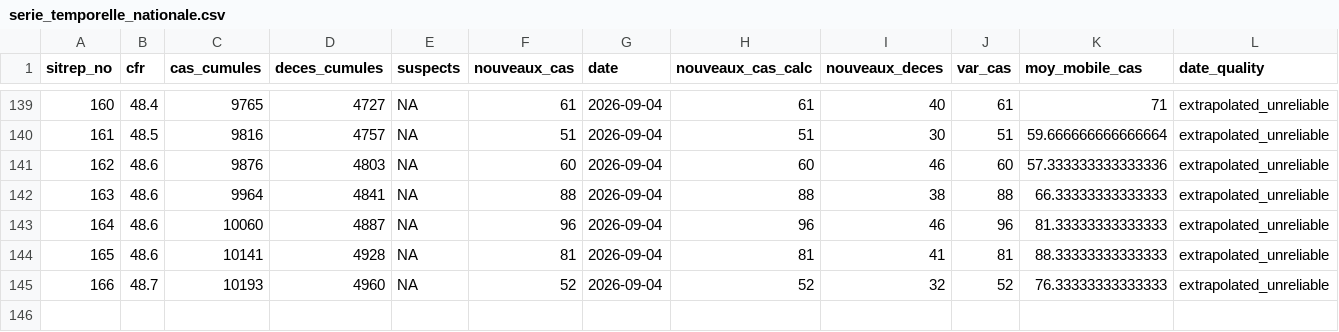
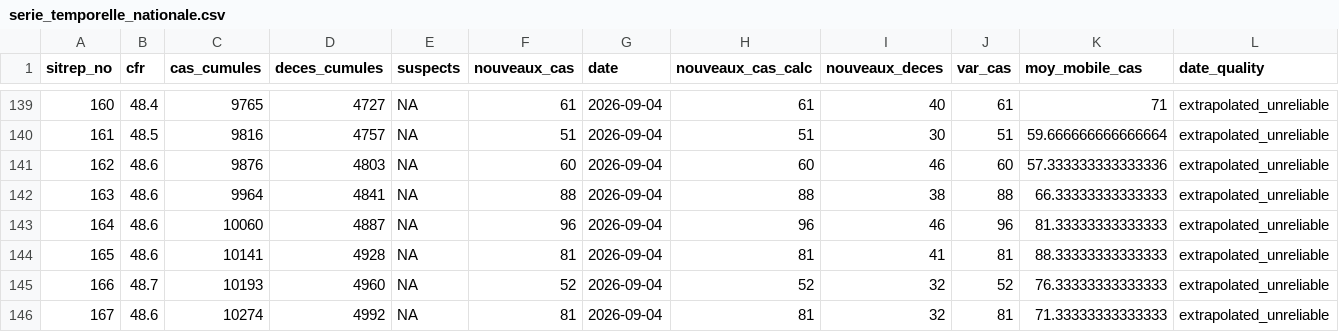
Before and after one commit to zabre-hyacinthe/PREIS_Ebola_DRC_Sitrep, a CSV file: dashboard_ebola/data/serie_temporelle_nationale.csv, drawn as a sheet; only a part is shown, gaps mark what is left out; the diff names each change by its address in the sheet, - before the commit and + after, or states it on an @@ line.

```diff
--- a/dashboard_ebola/data/serie_temporelle_nationale.csv
+++ b/dashboard_ebola/data/serie_temporelle_nationale.csv
+row 146: 167 | 48.6 | 10274 | 4992 | NA | 81 | 2026-09-04 | 81 | 32 | 81 | 71.33333333333333 | extrapolated_unreliable
```
Also changed, not shown: dashboard_ebola/data/PREIS_daily_indicators.csv, dashboard_ebola/data/PREIS_indicators_long.csv, 9 other files.
